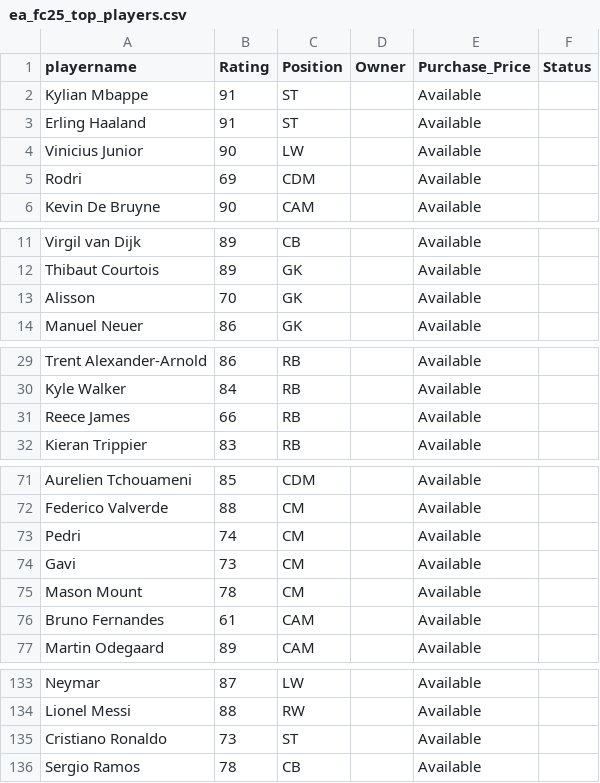
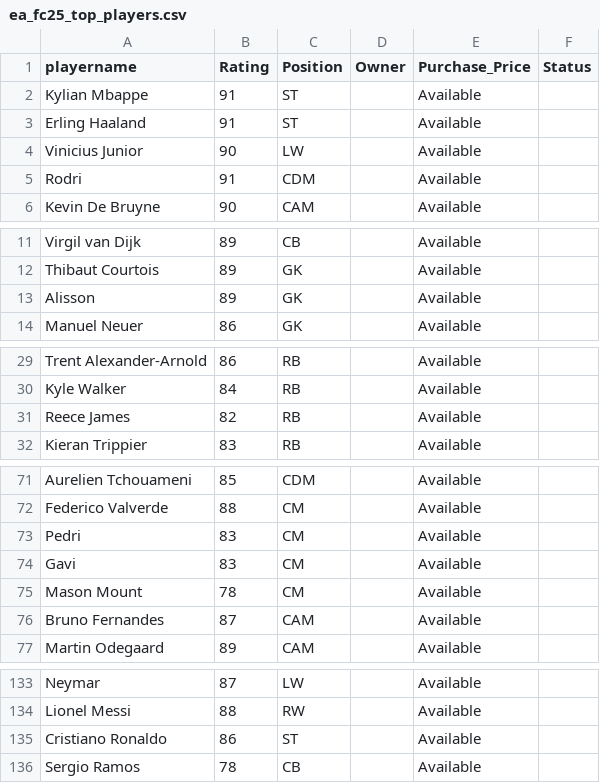
Before and after one commit to debraj-b/EA-FC25-Tracker, a CSV file: ea_fc25_top_players.csv, drawn as a sheet; only a part is shown, gaps mark what is left out; the diff covers the shown part only.

```diff
--- a/ea_fc25_top_players.csv
+++ b/ea_fc25_top_players.csv
@@ -4,3 +4,3 @@ Erling Haaland,91,ST,,Available,
 Vinicius Junior,90,LW,,Available,
-Rodri,69,CDM,,Available,
+Rodri,91,CDM,,Available,
 Kevin De Bruyne,90,CAM,,Available,
@@ -12,3 +12,3 @@ Virgil van Dijk,89,CB,,Available,
 Thibaut Courtois,89,GK,,Available,
-Alisson,70,GK,,Available,
+Alisson,89,GK,,Available,
 Manuel Neuer,86,GK,,Available,
@@ -30,3 +30,3 @@ Trent Alexander-Arnold,86,RB,,Available,
 Kyle Walker,84,RB,,Available,
-Reece James,66,RB,,Available,
+Reece James,82,RB,,Available,
 Kieran Trippier,83,RB,,Available,
@@ -72,6 +72,6 @@ Aurelien Tchouameni,85,CDM,,Available,
 Federico Valverde,88,CM,,Available,
-Pedri,74,CM,,Available,
-Gavi,73,CM,,Available,
+Pedri,83,CM,,Available,
+Gavi,83,CM,,Available,
 Mason Mount,78,CM,,Available,
-Bruno Fernandes,61,CAM,,Available,
+Bruno Fernandes,87,CAM,,Available,
 Martin Odegaard,89,CAM,,Available,
@@ -134,3 +134,3 @@ Neymar,87,LW,,Available,
 Lionel Messi,88,RW,,Available,
-Cristiano Ronaldo,73,ST,,Available,
+Cristiano Ronaldo,86,ST,,Available,
 Sergio Ramos,78,CB,,Available,
```
Also changed, not shown: 1 edited cell elsewhere in this file.
